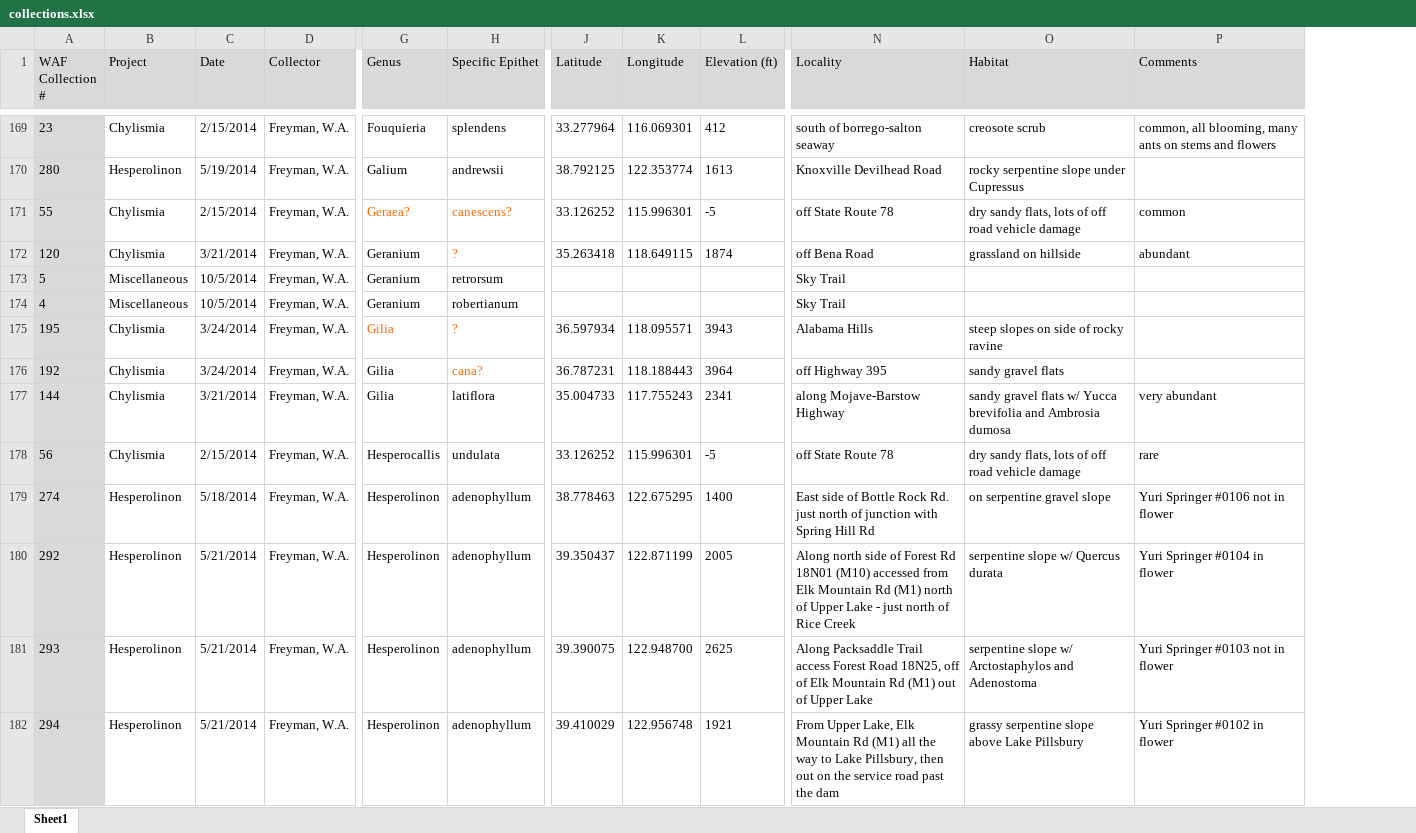
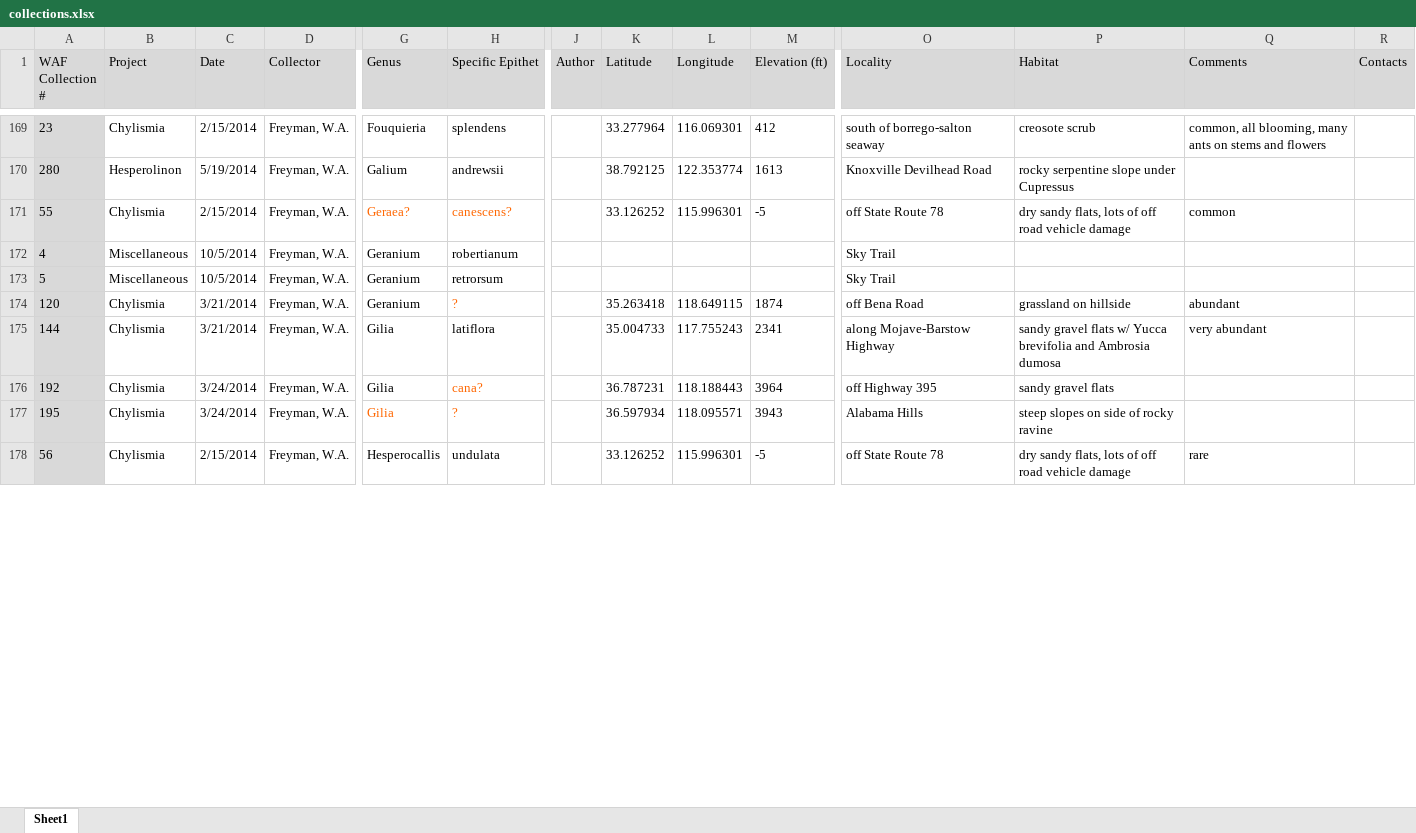
Before and after one commit to wf8/collections, an Excel workbook: collections.xlsx, sheet Sheet1, drawn as a sheet; only a part is shown, gaps mark what is left out; values as stored, in another font and other column widths than the file's, no borders; removed rows and columns are numbered as before the commit, all else as after; rows hold the shown columns only; the diff covers the shown part only; the diff names each change by its address in the sheet, - before the commit and + after, or states it on an @@ line.

```diff
--- a/collections.xlsx (sheet Sheet1)
+++ b/collections.xlsx (sheet Sheet1)
+column J (Author), empty
+column R (Contacts), empty
@@ row 174 moved to row 172: 4 @@
@@ row 177 moved to row 175: 144 @@
-row 179: 274 | Hesperolinon | 5/18/2014 | Freyman, W.A. | Hesperolinon | adenophyllum | 38.778463 | 122.675295 | 1400 | East side of Bottle Rock Rd. just north of junction with Spring Hill Rd | on serpentine gravel slope | Yuri Springer #0106 not in flower
-row 180: 292 | Hesperolinon | 5/21/2014 | Freyman, W.A. | Hesperolinon | adenophyllum | 39.350437 | 122.871199 | 2005 | Along north side of Forest Rd 18N01 (M10) accessed from Elk Mountain Rd (M1) north of Upper Lake - just north of Rice Creek | serpentine slope w/ Quercus durata | Yuri Springer #0104 in flower
-row 181: 293 | Hesperolinon | 5/21/2014 | Freyman, W.A. | Hesperolinon | adenophyllum | 39.390075 | 122.948700 | 2625 | Along Packsaddle Trail access Forest Road 18N25, off of Elk Mountain Rd (M1) out of Upper Lake | serpentine slope w/ Arctostaphylos and Adenostoma | Yuri Springer #0103 not in flower
-row 182: 294 | Hesperolinon | 5/21/2014 | Freyman, W.A. | Hesperolinon | adenophyllum | 39.410029 | 122.956748 | 1921 | From Upper Lake, Elk Mountain Rd (M1) all the way to Lake Pillsbury, then out on the service road past the dam | grassy serpentine slope above Lake Pillsbury | Yuri Springer #0102 in flower
```
Also changed, not shown: 19 added rows, 15 removed rows, 43 moved rows and 65 edited cells elsewhere in this sheet, 10 other files.
